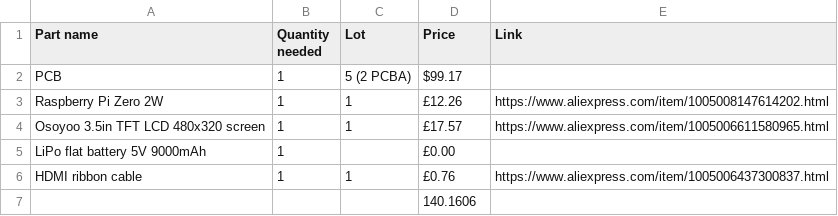
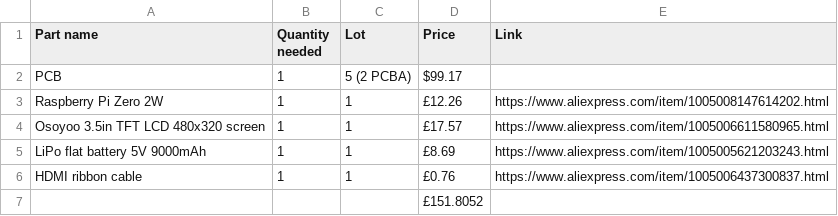
Before and after one commit to LayanJethwa/graphical-calculator, a CSV file: BOM.csv, drawn as a sheet.

```diff
--- a/BOM.csv
+++ b/BOM.csv
@@ -4,4 +4,4 @@ Raspberry Pi Zero 2W,1,1,£12.26,https://www.aliexpress.com/item/100500814761420
 Osoyoo 3.5in TFT LCD 480x320 screen,1,1,£17.57,https://www.aliexpress.com/item/1005006611580965.html
-LiPo flat battery 5V 9000mAh,1,,£0.00,
+LiPo flat battery 5V 9000mAh,1,1,£8.69,https://www.aliexpress.com/item/1005005621203243.html
 HDMI ribbon cable,1,1,£0.76,https://www.aliexpress.com/item/1005006437300837.html
-,,,140.1606,
+,,,£151.8052,
```
Also changed, not shown: 1 other file.
